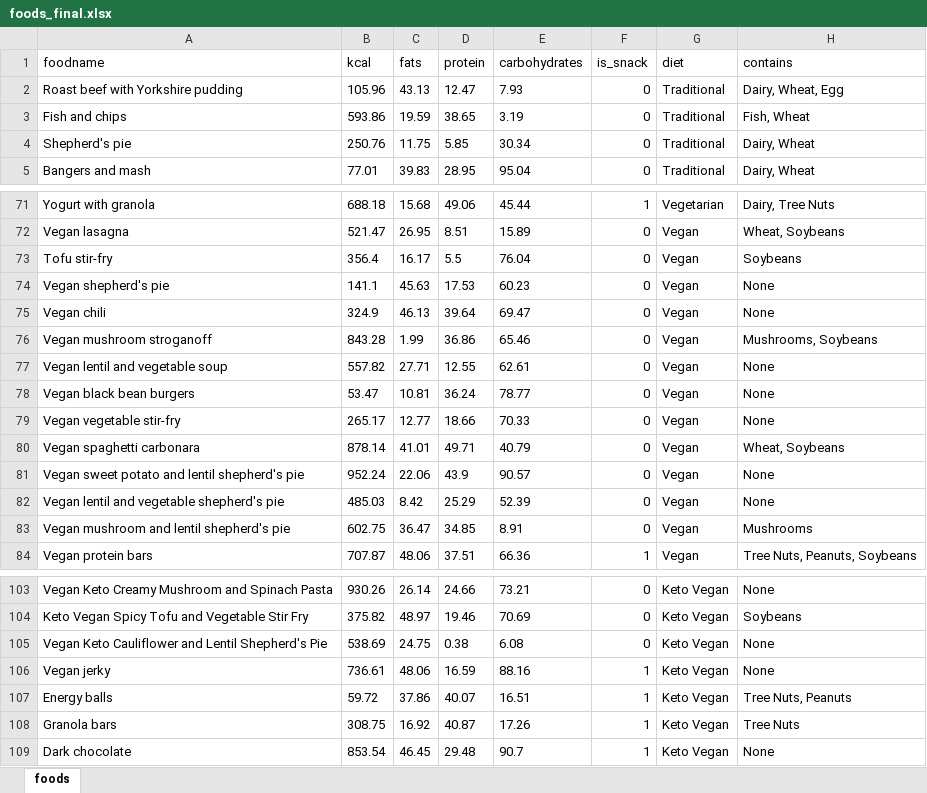
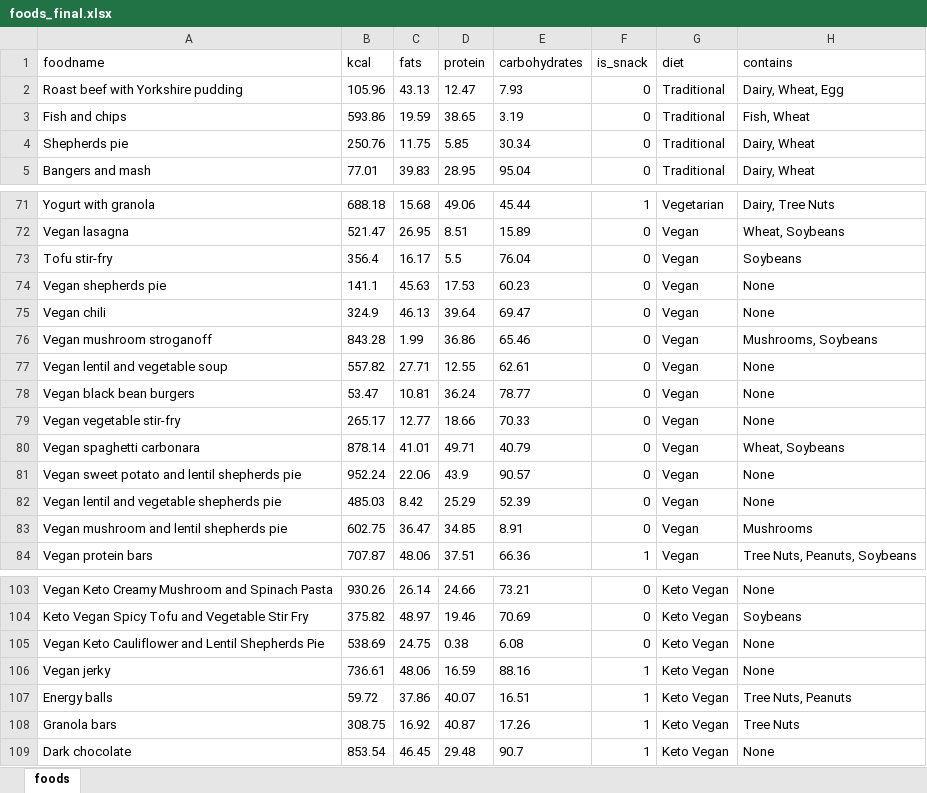
Before and after one commit to NickGeo1/Software-Technology, an Excel workbook: foods_final.xlsx, sheet foods, drawn as a sheet; only a part is shown, gaps mark what is left out; values as stored, in another font and other column widths than the file's, no borders; conditional formats not drawn; the diff names each change by its address in the sheet, - before the commit and + after, or states it on an @@ line.

```diff
--- a/foods_final.xlsx (sheet foods)
+++ b/foods_final.xlsx (sheet foods)
-A4 (foodname): Shepherd's pie
+A4 (foodname): Shepherds pie
-A74 (foodname): Vegan shepherd's pie
+A74 (foodname): Vegan shepherds pie
-A81 (foodname): Vegan sweet potato and lentil shepherd's pie
+A81 (foodname): Vegan sweet potato and lentil shepherds pie
-A82 (foodname): Vegan lentil and vegetable shepherd's pie
+A82 (foodname): Vegan lentil and vegetable shepherds pie
-A83 (foodname): Vegan mushroom and lentil shepherd's pie
+A83 (foodname): Vegan mushroom and lentil shepherds pie
-A105 (foodname): …and Lentil Shepherd's Pie
+A105 (foodname): …and Lentil Shepherds Pie
```
Also changed, not shown: 1 other file.
